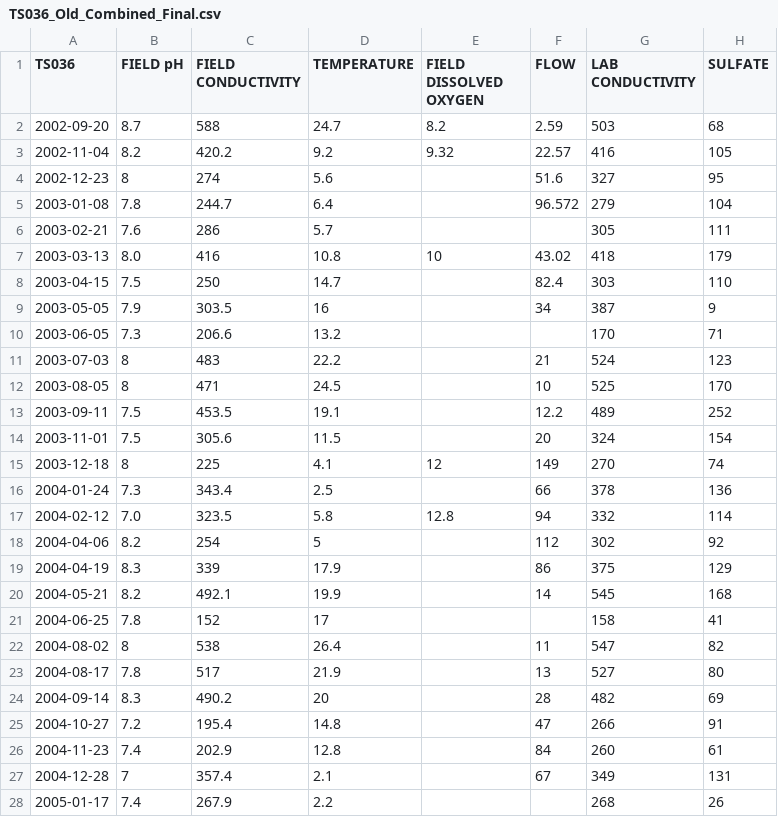
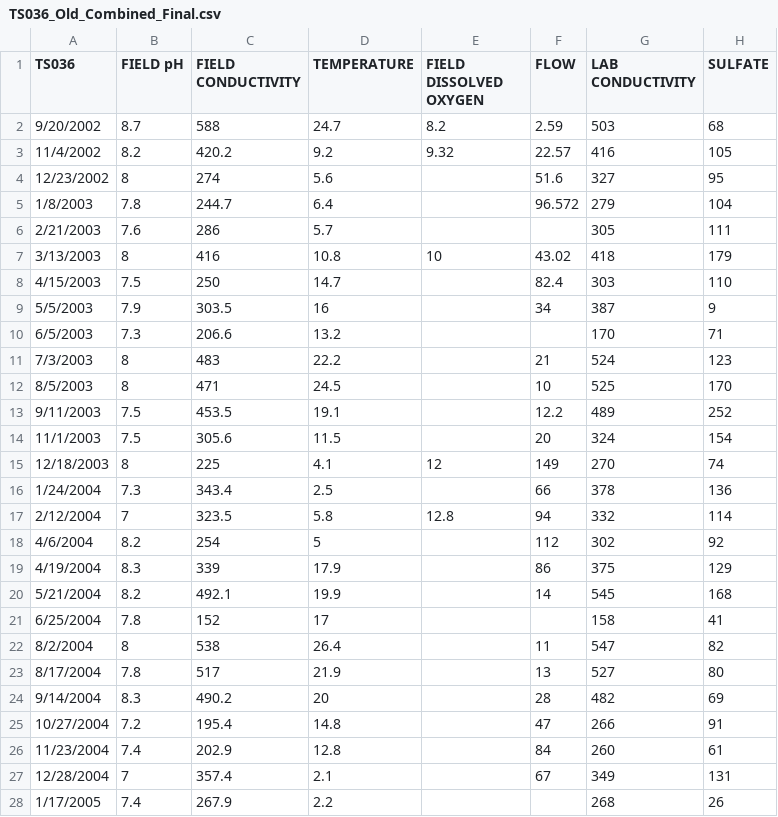
Before and after one commit to bonnerjf33/TS_Data_Web_App, a CSV file: TS_Old_Final/TS036_Old_Combined_Final.csv, drawn as a sheet; only a part is shown; the diff covers the shown part only; the diff names each change by its address in the sheet, - before the commit and + after, or states it on an @@ line.

```diff
--- a/TS_Old_Final/TS036_Old_Combined_Final.csv
+++ b/TS_Old_Final/TS036_Old_Combined_Final.csv
-A2 (TS036): 2002-09-20
+A2 (TS036): 9/20/2002
-A3 (TS036): 2002-11-04
+A3 (TS036): 11/4/2002
-A4 (TS036): 2002-12-23
+A4 (TS036): 12/23/2002
-A5 (TS036): 2003-01-08
+A5 (TS036): 1/8/2003
-A6 (TS036): 2003-02-21
+A6 (TS036): 2/21/2003
-A7 (TS036): 2003-03-13
+A7 (TS036): 3/13/2003
-B7 (FIELD pH): 8.0
+B7 (FIELD pH): 8
-A8 (TS036): 2003-04-15
+A8 (TS036): 4/15/2003
-A9 (TS036): 2003-05-05
+A9 (TS036): 5/5/2003
-A10 (TS036): 2003-06-05
+A10 (TS036): 6/5/2003
-A11 (TS036): 2003-07-03
+A11 (TS036): 7/3/2003
-A12 (TS036): 2003-08-05
+A12 (TS036): 8/5/2003
-A13 (TS036): 2003-09-11
+A13 (TS036): 9/11/2003
-A14 (TS036): 2003-11-01
+A14 (TS036): 11/1/2003
-A15 (TS036): 2003-12-18
+A15 (TS036): 12/18/2003
-A16 (TS036): 2004-01-24
+A16 (TS036): 1/24/2004
-A17 (TS036): 2004-02-12
+A17 (TS036): 2/12/2004
-B17 (FIELD pH): 7.0
+B17 (FIELD pH): 7
-A18 (TS036): 2004-04-06
+A18 (TS036): 4/6/2004
-A19 (TS036): 2004-04-19
+A19 (TS036): 4/19/2004
-A20 (TS036): 2004-05-21
+A20 (TS036): 5/21/2004
-A21 (TS036): 2004-06-25
+A21 (TS036): 6/25/2004
-A22 (TS036): 2004-08-02
+A22 (TS036): 8/2/2004
-A23 (TS036): 2004-08-17
+A23 (TS036): 8/17/2004
-A24 (TS036): 2004-09-14
+A24 (TS036): 9/14/2004
-A25 (TS036): 2004-10-27
+A25 (TS036): 10/27/2004
-A26 (TS036): 2004-11-23
+A26 (TS036): 11/23/2004
-A27 (TS036): 2004-12-28
+A27 (TS036): 12/28/2004
-A28 (TS036): 2005-01-17
+A28 (TS036): 1/17/2005
```
Also changed, not shown: 98 edited cells elsewhere in this file, 5 other files.
